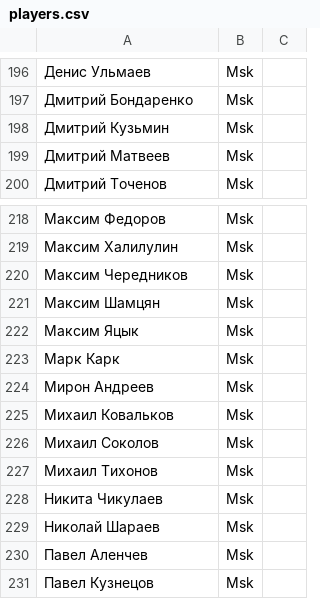
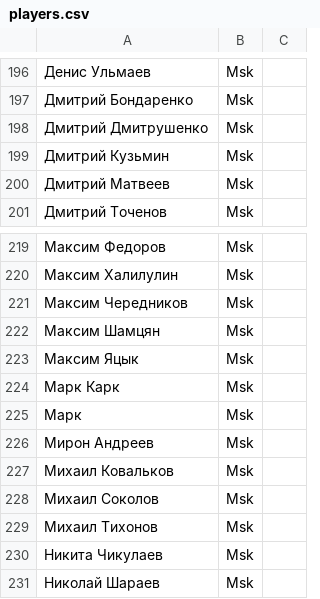
Before and after one commit to pee-kay/russian-wu-rating, a CSV file: players.csv, drawn as a sheet; only a part is shown, gaps mark what is left out; the shorter side is filled out with more unchanged rows; the diff names each change by its address in the sheet, - before the commit and + after, or states it on an @@ line.

Commit message:
Add missing players

```diff
--- a/players.csv
+++ b/players.csv
+row 198: Дмитрий Дмитрушенко | Msk
+row 225: Марк | Msk
```
